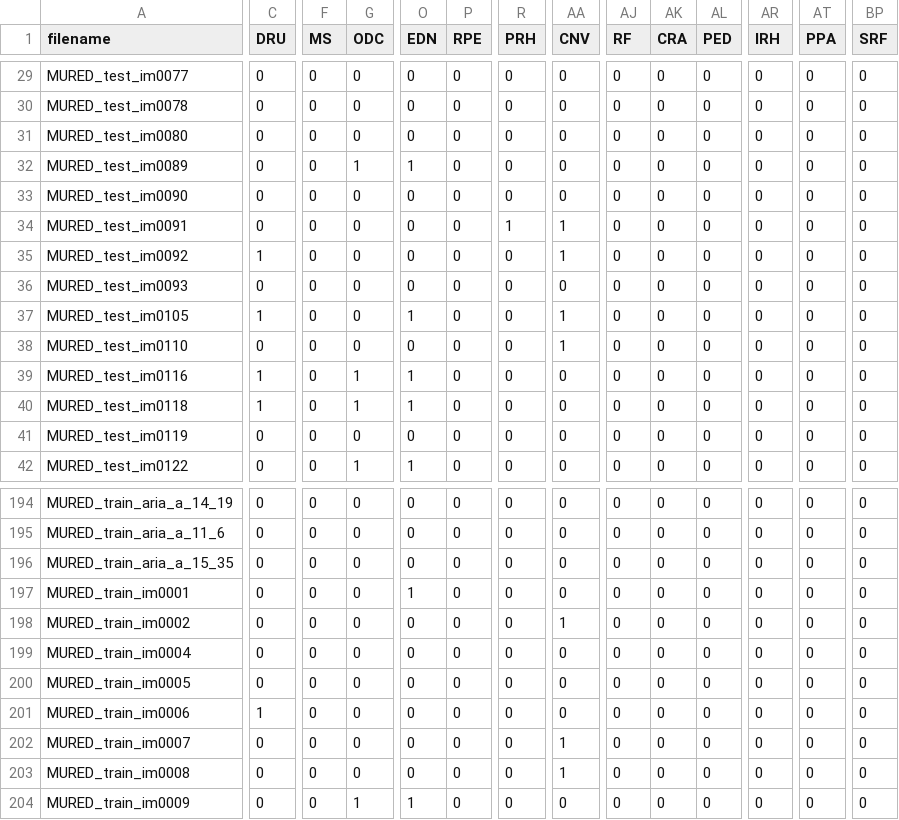
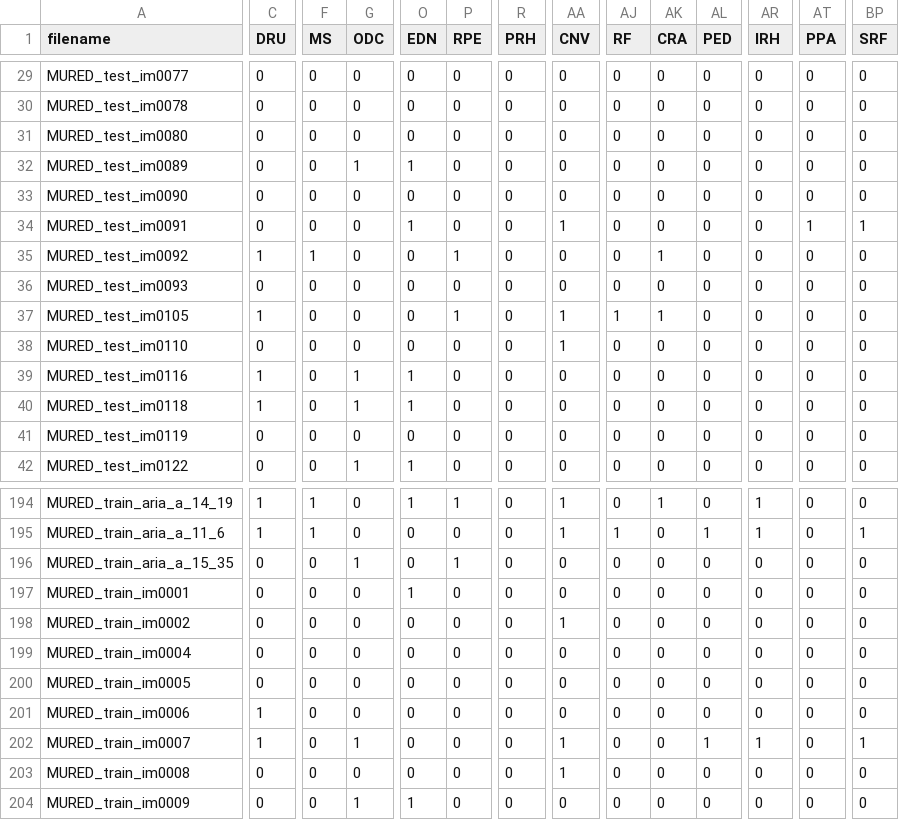
Before and after one commit to TheodoreCouz/DRIP, a CSV file: signs.csv, drawn as a sheet; only a part is shown, gaps mark what is left out; the diff covers the shown part only; the diff names each change by its address in the sheet, - before the commit and + after, or states it on an @@ line.

```diff
--- a/signs.csv
+++ b/signs.csv
-O34 (EDN): 0
+O34 (EDN): 1
-R34 (PRH): 1
+R34 (PRH): 0
-AT34 (PPA): 0
+AT34 (PPA): 1
-BP34 (SRF): 0
+BP34 (SRF): 1
-F35 (MS): 0
+F35 (MS): 1
-P35 (RPE): 0
+P35 (RPE): 1
-AA35 (CNV): 1
+AA35 (CNV): 0
-AK35 (CRA): 0
+AK35 (CRA): 1
-O37 (EDN): 1
+O37 (EDN): 0
-P37 (RPE): 0
+P37 (RPE): 1
-AJ37 (RF): 0
+AJ37 (RF): 1
-AK37 (CRA): 0
+AK37 (CRA): 1
-C194:C195 (DRU): 0
+C194:C195 (DRU): 1
-F194:F195 (MS): 0
+F194:F195 (MS): 1
-O194 (EDN): 0
+O194 (EDN): 1
-P194 (RPE): 0
+P194 (RPE): 1
-AA194:AA195 (CNV): 0
+AA194:AA195 (CNV): 1
-AK194 (CRA): 0
+AK194 (CRA): 1
-AR194:AR195 (IRH): 0
+AR194:AR195 (IRH): 1
-AJ195 (RF): 0
+AJ195 (RF): 1
-AL195 (PED): 0
+AL195 (PED): 1
-BP195 (SRF): 0
+BP195 (SRF): 1
-G196 (ODC): 0
+G196 (ODC): 1
-P196 (RPE): 0
+P196 (RPE): 1
-C202 (DRU): 0
+C202 (DRU): 1
-G202 (ODC): 0
+G202 (ODC): 1
-AL202 (PED): 0
+AL202 (PED): 1
-AR202 (IRH): 0
+AR202 (IRH): 1
-BP202 (SRF): 0
+BP202 (SRF): 1
```
Also changed, not shown: 55 edited cells elsewhere in this file.
